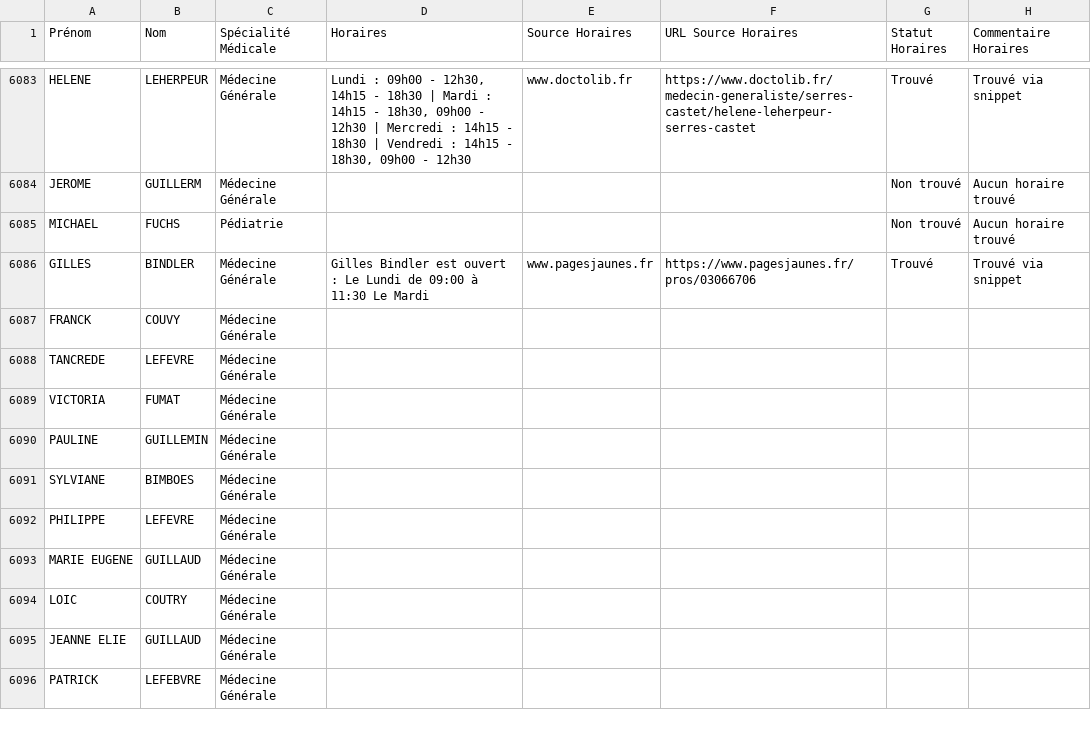
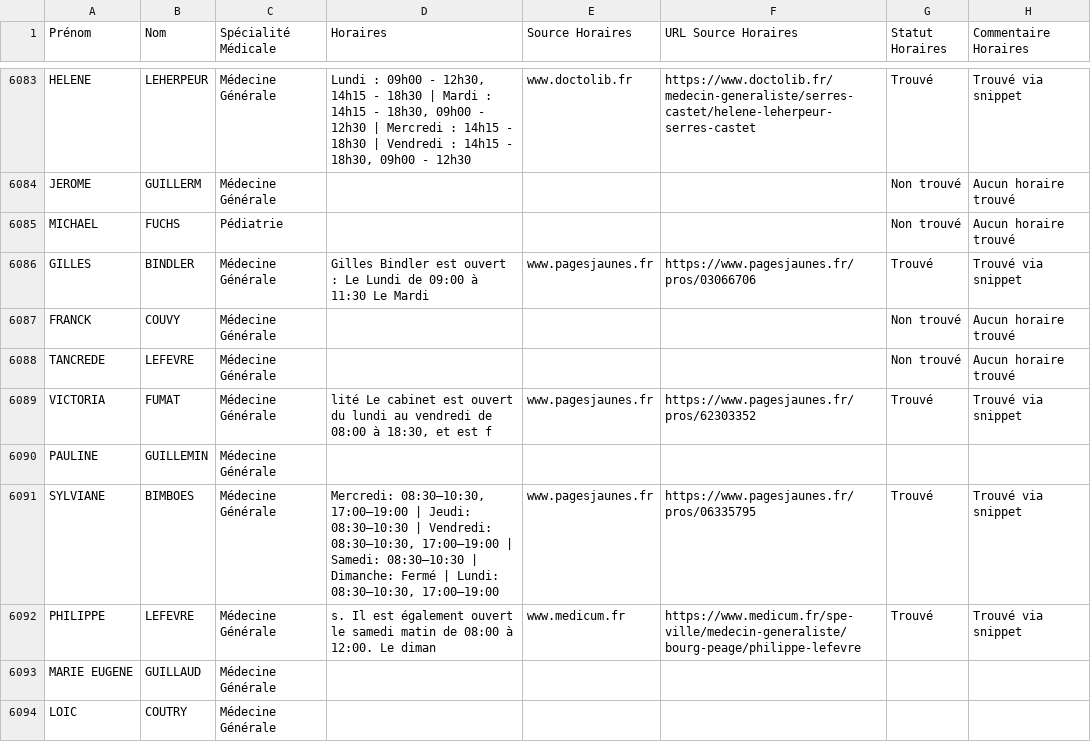
Before and after one commit to tsimokaza01-source/URL-7, a CSV file: medecins_horaires_enrichi.csv, drawn as a sheet; only a part is shown, gaps mark what is left out; the shorter side is filled out with more unchanged rows.

```diff
--- a/medecins_horaires_enrichi.csv
+++ b/medecins_horaires_enrichi.csv
@@ -6086,8 +6086,8 @@ MICHAEL;FUCHS;Pédiatrie;;;;Non trouvé;Aucun horaire trouvé
 GILLES;BINDLER;Médecine Générale;Gilles Bindler est ouvert : Le Lundi de 09:00 à 11:30 Le Mardi;www.pagesjaunes.fr;https://www.pagesjaunes.fr/pros/03066706;Trouvé;Trouvé via snippet
-FRANCK;COUVY;Médecine Générale;;;;;
-TANCREDE;LEFEVRE;Médecine Générale;;;;;
-VICTORIA;FUMAT;Médecine Générale;;;;;
+FRANCK;COUVY;Médecine Générale;;;;Non trouvé;Aucun horaire trouvé
+TANCREDE;LEFEVRE;Médecine Générale;;;;Non trouvé;Aucun horaire trouvé
+VICTORIA;FUMAT;Médecine Générale;lité Le cabinet est ouvert du lundi au vendredi de 08:00 à 18:30, et est f;www.pagesjaunes.fr;https://www.pagesjaunes.fr/pros/62303352;Trouvé;Trouvé via snippet
 PAULINE;GUILLEMIN;Médecine Générale;;;;;
-SYLVIANE;BIMBOES;Médecine Générale;;;;;
-PHILIPPE;LEFEVRE;Médecine Générale;;;;;
+SYLVIANE;BIMBOES;Médecine Générale;Mercredi: 08:30–10:30, 17:00–19:00 | Jeudi: 08:30–10:30 | Vendredi: 08:30–10:30, 17:00–19:00 | Samedi: 08:30–10:30 | Dimanche: Fermé | Lundi: 08:30–10:30, 17:00–19:00;www.pagesjaunes.fr;https://www.pagesjaunes.fr/pros/06335795;Trouvé;Trouvé via snippet
+PHILIPPE;LEFEVRE;Médecine Générale;s. Il est également ouvert le samedi matin de 08:00 à 12:00. Le diman;www.medicum.fr;https://www.medicum.fr/spe-ville/medecin-generaliste/bourg-peage/philippe-lefevre;Trouvé;Trouvé via snippet
 MARIE EUGENE;GUILLAUD;Médecine Générale;;;;;
```
